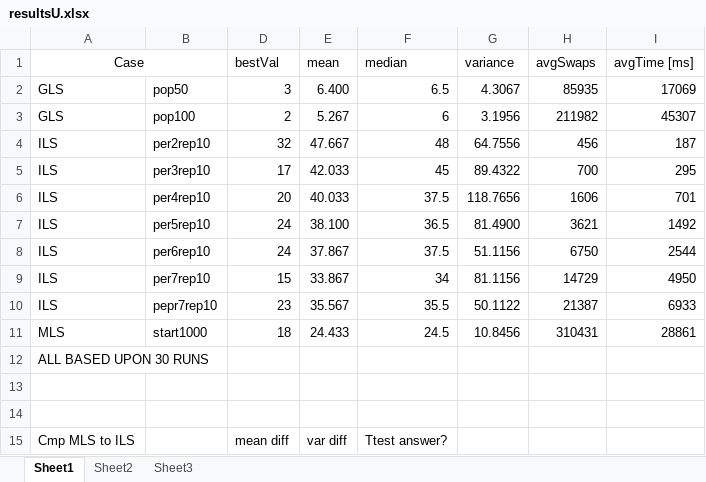
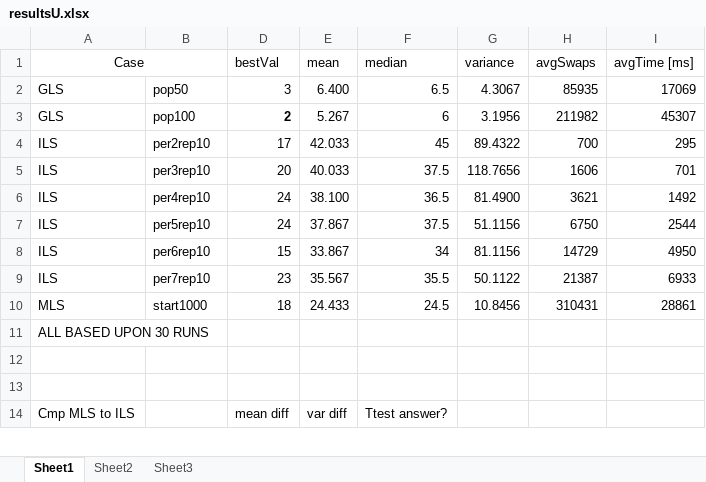
Before and after one commit to ZzAve/EvolutionaryAlgorithms, an Excel workbook: Ass2/results/resultsU.xlsx, sheet Sheet1, drawn as a sheet; only a part is shown; values as stored, in another font and other column widths than the file's, no borders; charts and pictures not drawn; removed rows and columns are numbered as before the commit, all else as after; the diff covers the shown part only; the diff names each change by its address in the sheet, - before the commit and + after, or states it on an @@ line.

```diff
--- a/Ass2/results/resultsU.xlsx (sheet Sheet1)
+++ b/Ass2/results/resultsU.xlsx (sheet Sheet1)
-D3 bold: off
+D3 bold: on
-row 4: ILS | per2rep10 | 32 | 47.667 | 48 | 64.7556 | 456 | 187
-B4: per3rep10
+B4: per2rep10
-B5: per4rep10
+B5: per3rep10
-B6: per5rep10
+B6: per4rep10
-B7: per6rep10
+B7: per5rep10
-B8: per7rep10
+B8: per6rep10
-B9: pepr7rep10
+B9: per7rep10
```
Also changed, not shown: 19 added rows and 23 edited cells elsewhere in this sheet, hidden cells, charts or pictures, 25 other files.
